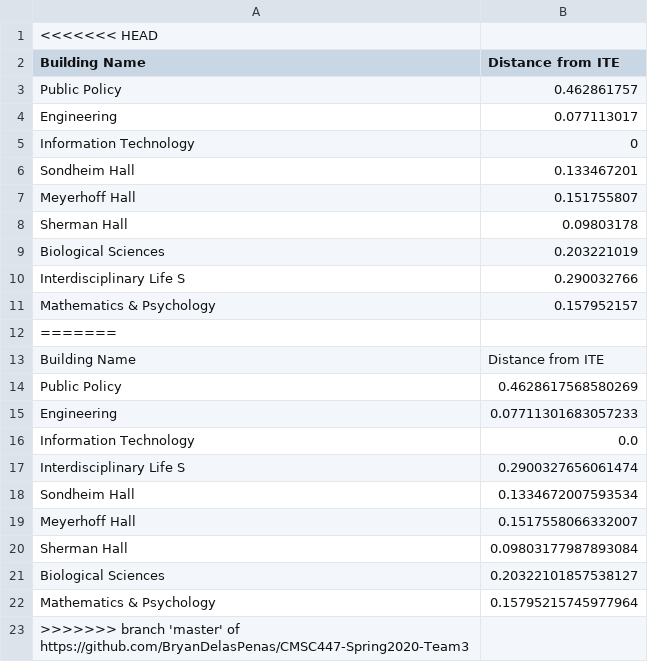
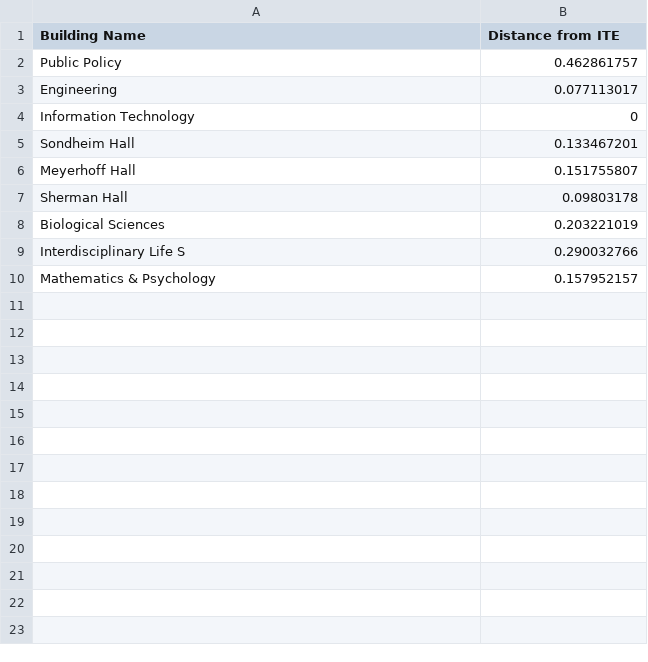
Before and after one commit to BryanDelasPenas/CMSC447-Spring2020-Team3, a CSV file: ClassSchedule/src/CSV data files/Distance_from_ITE.csv, drawn as a sheet; the diff names each change by its address in the sheet, - before the commit and + after, or states it on an @@ line.

```diff
--- a/ClassSchedule/src/CSV data files/Distance_from_ITE.csv
+++ b/ClassSchedule/src/CSV data files/Distance_from_ITE.csv
-row 1: <<<<<<< HEAD
-row 12: =======
-row 13: Building Name | Distance from ITE
-row 14: Public Policy | 0.4628617568580269
-row 15: Engineering | 0.07711301683057233
-row 16: Information Technology | 0.0
-row 17: Interdisciplinary Life S | 0.2900327656061474
-row 18: Sondheim Hall | 0.1334672007593534
-row 19: Meyerhoff Hall | 0.1517558066332007
-row 20: Sherman Hall | 0.09803177987893084
-row 21: Biological Sciences | 0.20322101857538127
-row 22: Mathematics & Psychology | 0.15795215745977964
-row 23: >>>>>>> branch 'master' of https://github.com/BryanDelasPenas/CMSC447-Spring2020-Team3
```
Also changed, not shown: ClassSchedule/src/CSV data files/output.csv, 8 other files.
